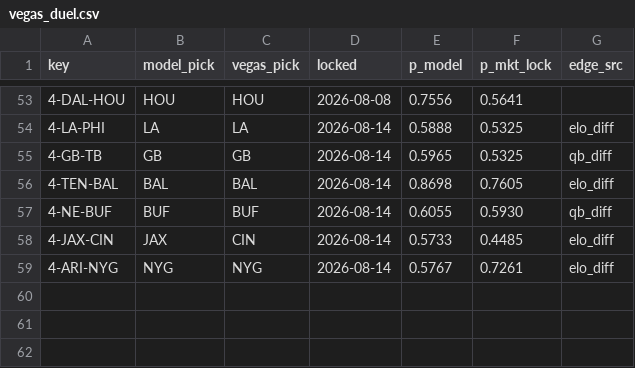
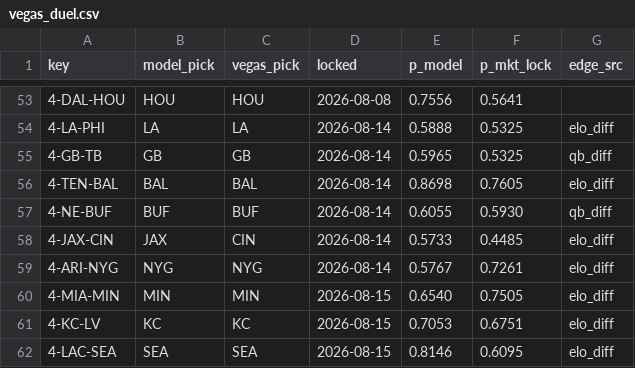
Before and after one commit to Cako18/gridiron-data, a CSV file: data/vegas_duel.csv, drawn as a sheet; only a part is shown, gaps mark what is left out.

```diff
--- a/data/vegas_duel.csv
+++ b/data/vegas_duel.csv
@@ -59 +59,4 @@ key,model_pick,vegas_pick,locked,p_model,p_mkt_lock,edge_src
 4-ARI-NYG,NYG,NYG,2026-08-14,0.5767,0.7261,elo_diff
+4-MIA-MIN,MIN,MIN,2026-08-15,0.6540,0.7505,elo_diff
+4-KC-LV,KC,KC,2026-08-15,0.7053,0.6751,elo_diff
+4-LAC-SEA,SEA,SEA,2026-08-15,0.8146,0.6095,elo_diff
```
Also changed, not shown: data/elo_history.csv, data/line_history.csv, 3 other files.
